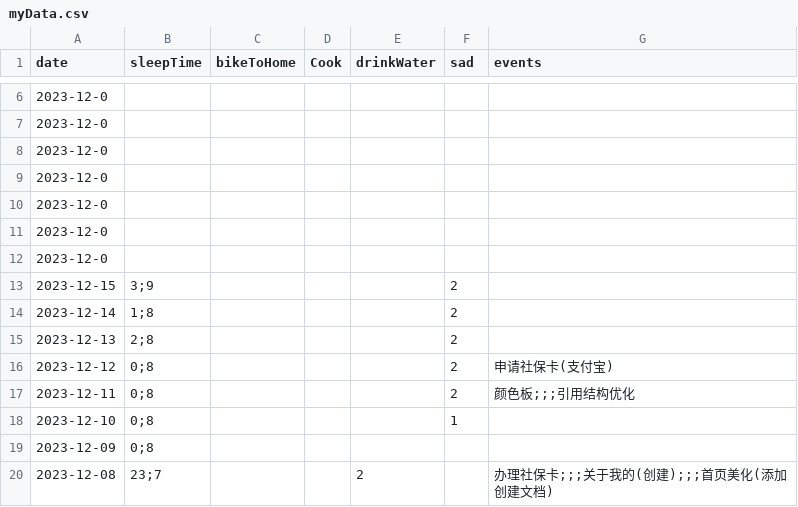
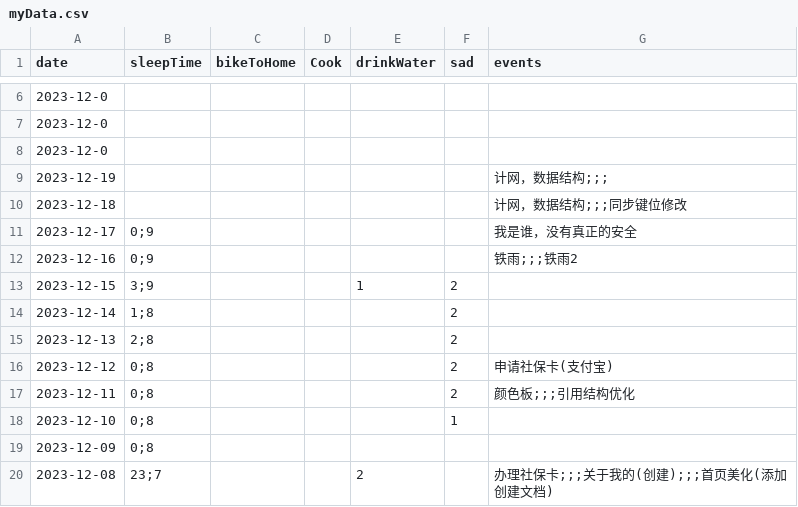
Before and after one commit to 2198764529/2198764529.github.io, a CSV file: data/myData.csv, drawn as a sheet; only a part is shown, gaps mark what is left out.

```diff
--- a/data/myData.csv
+++ b/data/myData.csv
@@ -8,7 +8,7 @@ date,sleepTime,bikeToHome,Cook,drinkWater,sad,events
 2023-12-0,,,,,,
-2023-12-0,,,,,,
-2023-12-0,,,,,,
-2023-12-0,,,,,,
-2023-12-0,,,,,,
-2023-12-15,3;9,,,,2,
+2023-12-19,,,,,,计网，数据结构;;;
+2023-12-18,,,,,,计网，数据结构;;;同步键位修改
+2023-12-17,0;9,,,,,我是谁，没有真正的安全
+2023-12-16,0;9,,,,,铁雨;;;铁雨2
+2023-12-15,3;9,,,1,2,
 2023-12-14,1;8,,,,2,
```
Also changed, not shown: 44 other files.
